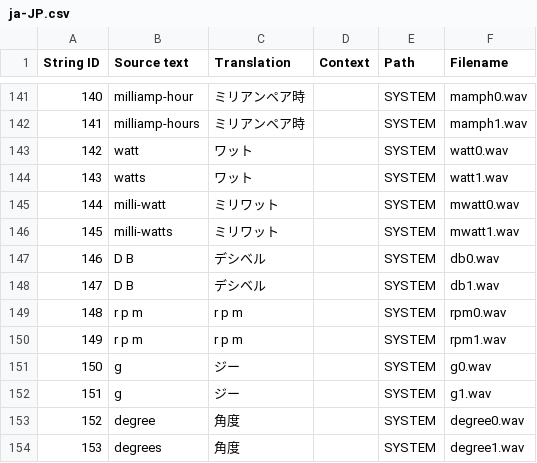
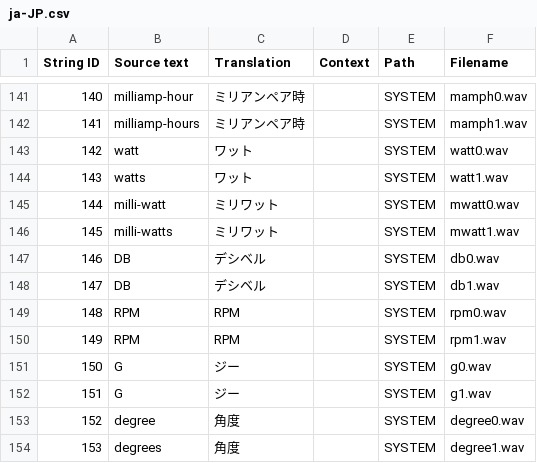
Before and after one commit to EdgeTX/edgetx-sdcard-sounds, a CSV file: voices/ja-JP.csv, drawn as a sheet; only a part is shown, gaps mark what is left out.

Commit message:
Update Japanese CSV 02

```diff
--- a/voices/ja-JP.csv
+++ b/voices/ja-JP.csv
@@ -146,8 +146,8 @@
 "145","milli-watts","ミリワット","","SYSTEM","mwatt1.wav"
-"146","D B","デシベル","","SYSTEM","db0.wav"
-"147","D B","デシベル","","SYSTEM","db1.wav"
-"148","r p m","r p m","","SYSTEM","rpm0.wav"
-"149","r p m","r p m","","SYSTEM","rpm1.wav"
-"150","g","ジー","","SYSTEM","g0.wav"
-"151","g","ジー","","SYSTEM","g1.wav"
+"146","DB","デシベル","","SYSTEM","db0.wav"
+"147","DB","デシベル","","SYSTEM","db1.wav"
+"148","RPM","RPM","","SYSTEM","rpm0.wav"
+"149","RPM","RPM","","SYSTEM","rpm1.wav"
+"150","G","ジー","","SYSTEM","g0.wav"
+"151","G","ジー","","SYSTEM","g1.wav"
 "152","degree","角度","","SYSTEM","degree0.wav"
```
